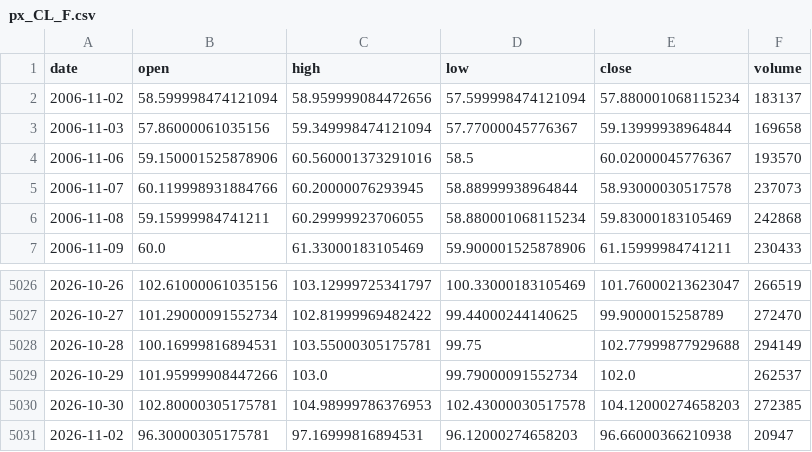
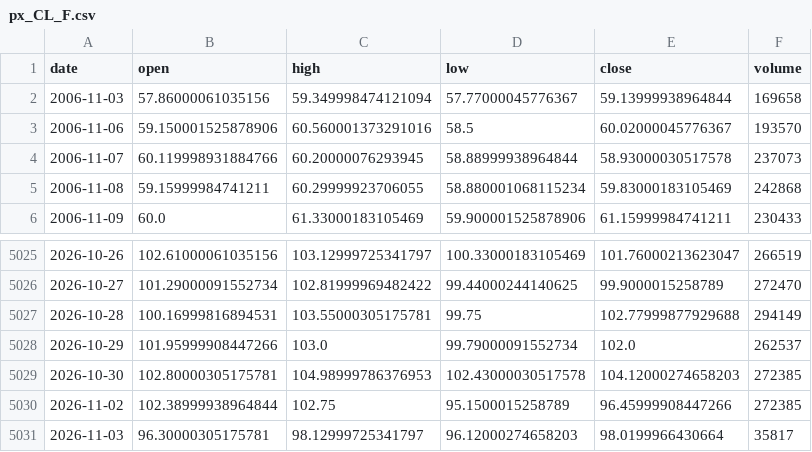
Before and after one commit to chenzhi123/market-trend-dashboard, a CSV file: data/cache/px_CL_F.csv, drawn as a sheet; only a part is shown, gaps mark what is left out.

```diff
--- a/data/cache/px_CL_F.csv
+++ b/data/cache/px_CL_F.csv
@@ -1,3 +1,2 @@
 date,open,high,low,close,volume
-2006-11-02,58.599998474121094,58.959999084472656,57.599998474121094,57.880001068115234,183137
 2006-11-03,57.86000061035156,59.349998474121094,57.77000045776367,59.13999938964844,169658
@@ -5030,2 +5029,3 @@ date,open,high,low,close,volume
 2026-10-30,102.80000305175781,104.98999786376953,102.43000030517578,104.12000274658203,272385
-2026-11-02,96.30000305175781,97.16999816894531,96.12000274658203,96.66000366210938,20947
+2026-11-02,102.38999938964844,102.75,95.1500015258789,96.45999908447266,272385
+2026-11-03,96.30000305175781,98.12999725341797,96.12000274658203,98.0199966430664,35817
```
Also changed, not shown: data/cache/px_BZ_F.csv, data/cache/px_DX-Y_NYB.csv, 16 other files.
